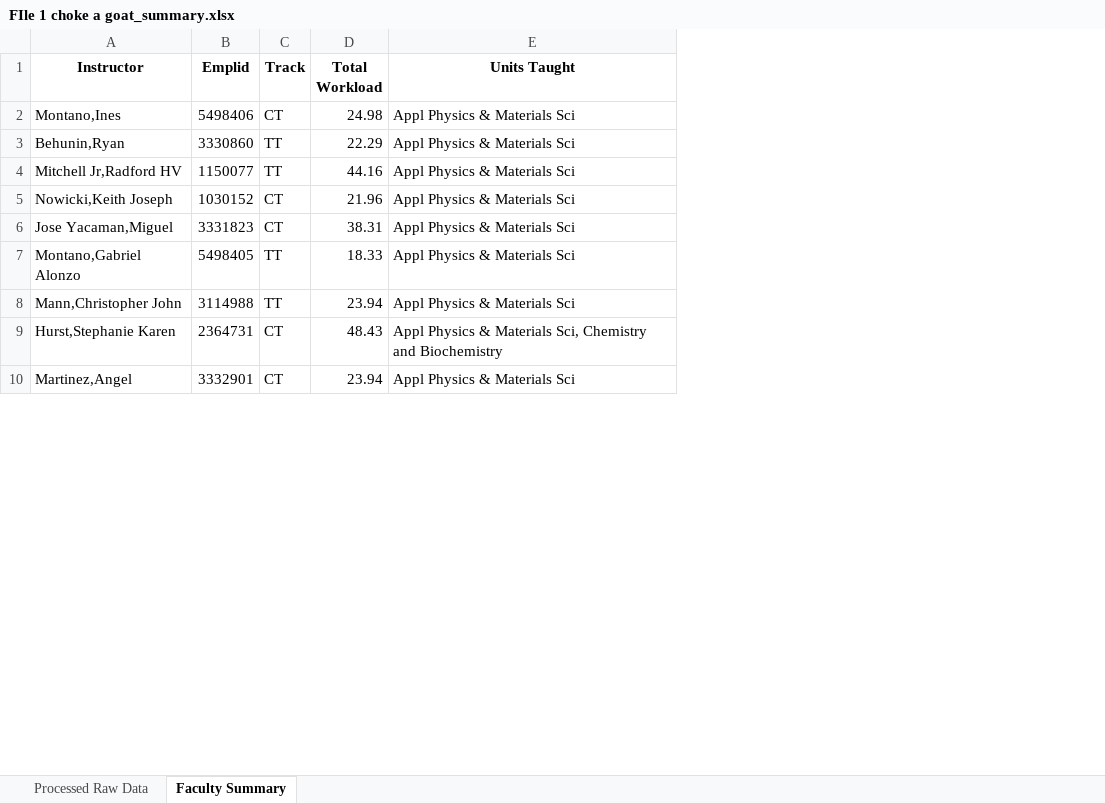
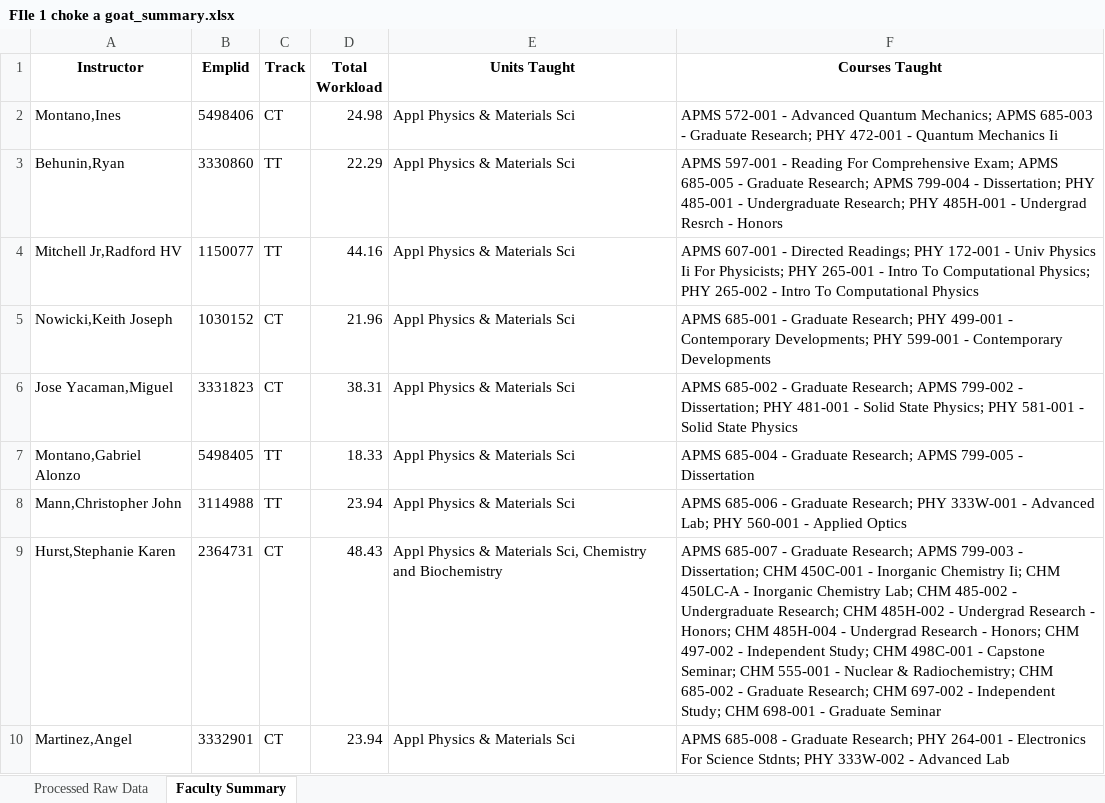
Before and after one commit to rjb489/LumberjackBalancing, an Excel workbook: UpdatedAppFiles/FIle 1 choke a goat_summary.xlsx, sheet Faculty Summary, drawn as a sheet; only a part is shown; values as stored, in another font and other column widths than the file's, no borders; the diff names each change by its address in the sheet, - before the commit and + after, or states it on an @@ line.

```diff
--- a/UpdatedAppFiles/FIle 1 choke a goat_summary.xlsx (sheet Faculty Summary)
+++ b/UpdatedAppFiles/FIle 1 choke a goat_summary.xlsx (sheet Faculty Summary)
+column F (Courses Taught), rows 2-10: APMS 572-001 - Advanced Quantum Mechanics; APMS 685-003 - Graduate Research; PHY 472-001 - Quantum Mechanics Ii | APMS 597-001 - Reading For Comprehensive Exam; APMS 685-005 - Graduate Research; APMS 799-004 - Dissertation; PHY 485-001 - Undergraduate Research; PHY 485H-001 - Undergrad Resrch - Honors | APMS 607-001 - Directed Readings; PHY 172-001 - Univ Physics Ii For Physicists; PHY 265-001 - Intro To Computational Physics; PHY 265-002 - Intro To Computational Physics | APMS 685-001 - Graduate Research; PHY 499-001 - Contemporary Developments; PHY 599-001 - Contemporary Developments | APMS 685-002 - Graduate Research; APMS 799-002 - Dissertation; PHY 481-001 - Solid State Physics; PHY 581-001 - Solid State Physics | APMS 685-004 - Graduate Research; APMS 799-005 - Dissertation | APMS 685-006 - Graduate Research; PHY 333W-001 - Advanced Lab; PHY 560-001 - Applied Optics | APMS 685-007 - Graduate Research; APMS 799-003 - Dissertation; CHM 450C-001 - Inorganic Chemistry Ii; CHM 450LC-A - Inorganic Chemistry Lab; CHM 485-002 - Undergraduate Research; CHM 485H-002 - Undergrad Research - Honors; CHM 485H-004 - Undergrad Research - Honors; CHM 497-002 - Independent Study; CHM 498C-001 - Capstone Seminar; CHM 555-001 - Nuclear & Radiochemistry; CHM 685-002 - Graduate Research; CHM 697-002 - Independent Study; CHM 698-001 - Graduate Seminar | APMS 685-008 - Graduate Research; PHY 264-001 - Electronics For Science Stdnts; PHY 333W-002 - Advanced Lab
```
Also changed, not shown: 1 other file.
